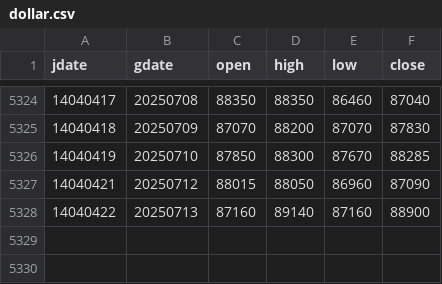
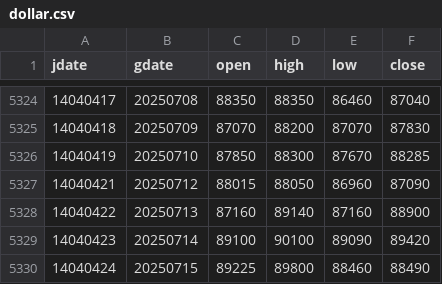
Before and after one commit to m-ahmadi/m-ahmadi.github.io, a CSV file: data/dollar.csv, drawn as a sheet; only a part is shown, gaps mark what is left out.

Commit message:
data update

```diff
--- a/data/dollar.csv
+++ b/data/dollar.csv
@@ -5328 +5328,3 @@ jdate,gdate,open,high,low,close
 14040422,20250713,87160,89140,87160,88900
+14040423,20250714,89100,90100,89090,89420
+14040424,20250715,89225,89800,88460,88490
```
Also changed, not shown: 5 other files.
